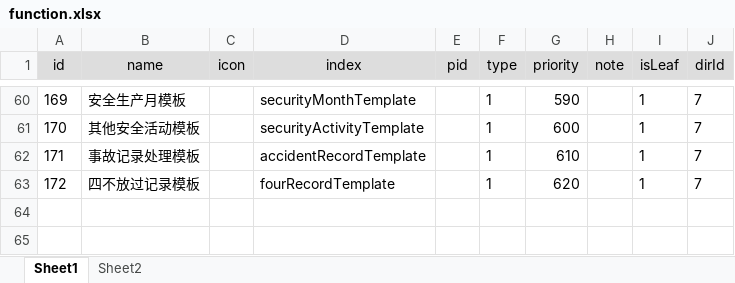
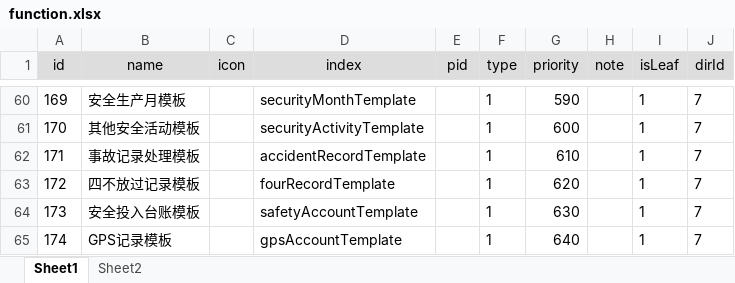
Before and after one commit to zdq0412/trafic, an Excel workbook: src/main/resources/static/function.xlsx, sheet Sheet1, drawn as a sheet; only a part is shown, gaps mark what is left out; values as stored, in another font and other column widths than the file's, no borders; the diff names each change by its address in the sheet, - before the commit and + after, or states it on an @@ line.

```diff
--- a/src/main/resources/static/function.xlsx (sheet Sheet1)
+++ b/src/main/resources/static/function.xlsx (sheet Sheet1)
+row 64: 173 | 安全投入台账模板 |  | safetyAccountTemplate |  | 1 | 630 |  | 1 | 7
+row 65: 174 | GPS记录模板 |  | gpsAccountTemplate |  | 1 | 640 |  | 1 | 7
```
Also changed, not shown: src/main/resources/static/category.xlsx, 文档/菜单_表名称映射.xlsx, 25 other files.
